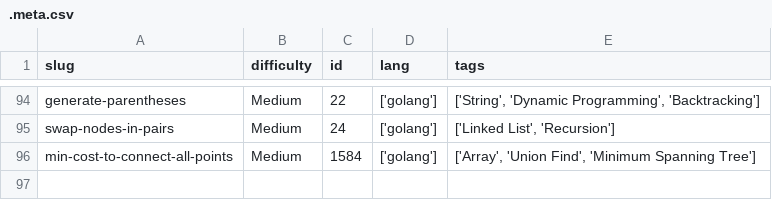
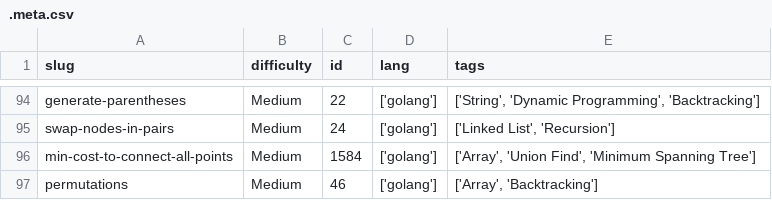
Before and after one commit to dimaglushkov/solutions, a CSV file: leetcode/.meta.csv, drawn as a sheet; only a part is shown, gaps mark what is left out; the diff names each change by its address in the sheet, - before the commit and + after, or states it on an @@ line.

Commit message:
Add permutations solution

```diff
--- a/leetcode/.meta.csv
+++ b/leetcode/.meta.csv
+row 97: permutations | Medium | 46 | ['golang'] | ['Array', 'Backtracking']
```
Also changed, not shown: 5 other files.
